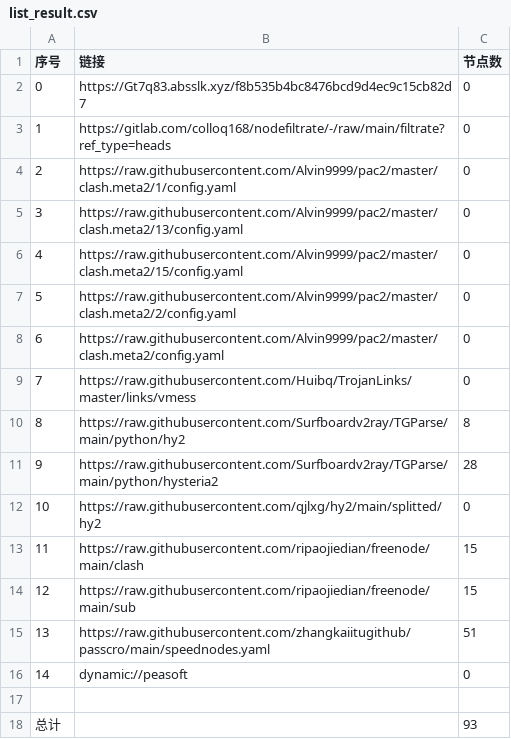
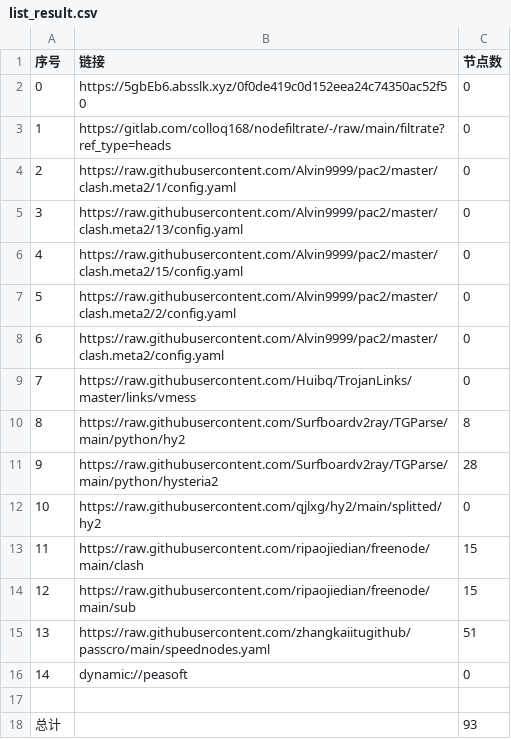
Before and after one commit to hanxiaochan/AutoMergePublicNodes, a CSV file: list_result.csv, drawn as a sheet.

```diff
--- a/list_result.csv
+++ b/list_result.csv
@@ -1,3 +1,3 @@
 序号,链接,节点数
-0,https://Gt7q83.absslk.xyz/f8b535b4bc8476bcd9d4ec9c15cb82d7,0
+0,https://5gbEb6.absslk.xyz/0f0de419c0d152eea24c74350ac52f50,0
 1,https://gitlab.com/colloq168/nodefiltrate/-/raw/main/filtrate?ref_type=heads,0
```
Also changed, not shown: 3 other files.
